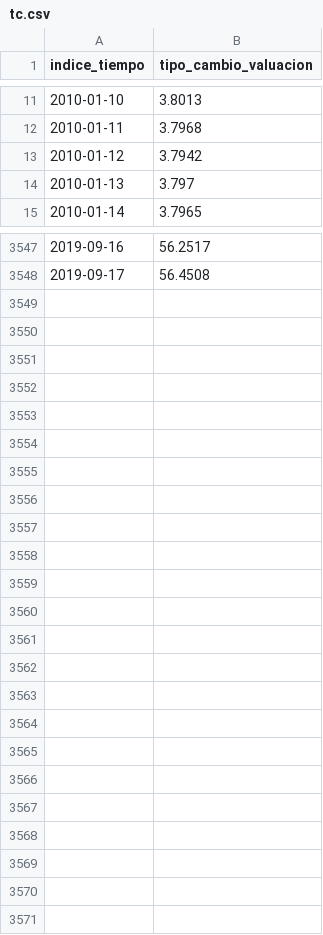
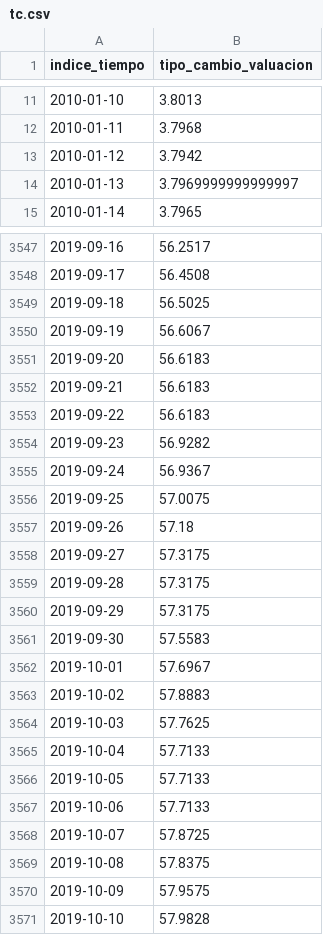
Before and after one commit to fldiaz/indicadores-dash-heroku, a CSV file: datos/tc.csv, drawn as a sheet; only a part is shown, gaps mark what is left out; the diff covers the shown part only.

```diff
--- a/datos/tc.csv
+++ b/datos/tc.csv
@@ -13,3 +13,3 @@ indice_tiempo,tipo_cambio_valuacion
 2010-01-12,3.7942
-2010-01-13,3.797
+2010-01-13,3.7969999999999997
 2010-01-14,3.7965
@@ -3548 +3548,24 @@ indice_tiempo,tipo_cambio_valuacion
 2019-09-17,56.4508
+2019-09-18,56.5025
+2019-09-19,56.6067
+2019-09-20,56.6183
+2019-09-21,56.6183
+2019-09-22,56.6183
+2019-09-23,56.9282
+2019-09-24,56.9367
+2019-09-25,57.0075
+2019-09-26,57.18
+2019-09-27,57.3175
+2019-09-28,57.3175
+2019-09-29,57.3175
+2019-09-30,57.5583
+2019-10-01,57.6967
+2019-10-02,57.8883
+2019-10-03,57.7625
+2019-10-04,57.7133
+2019-10-05,57.7133
+2019-10-06,57.7133
+2019-10-07,57.8725
+2019-10-08,57.8375
+2019-10-09,57.9575
+2019-10-10,57.9828
```
Also changed, not shown: 56 edited cells elsewhere in this file, datos/asalariados.csv, datos/tcrbra.csv, 23 other files.
